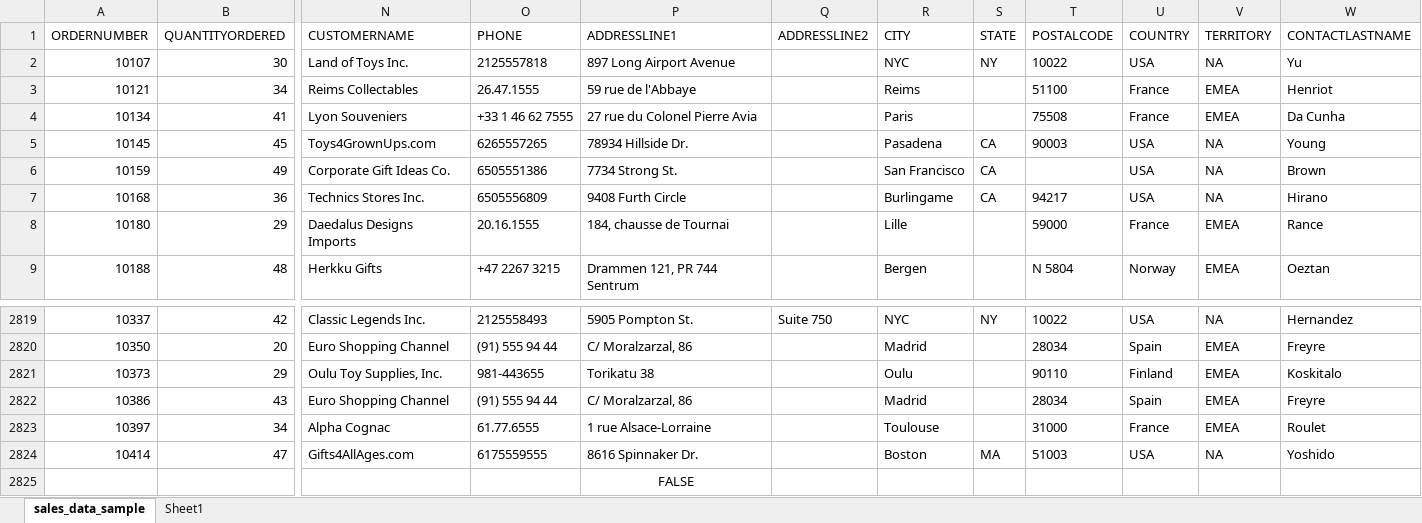
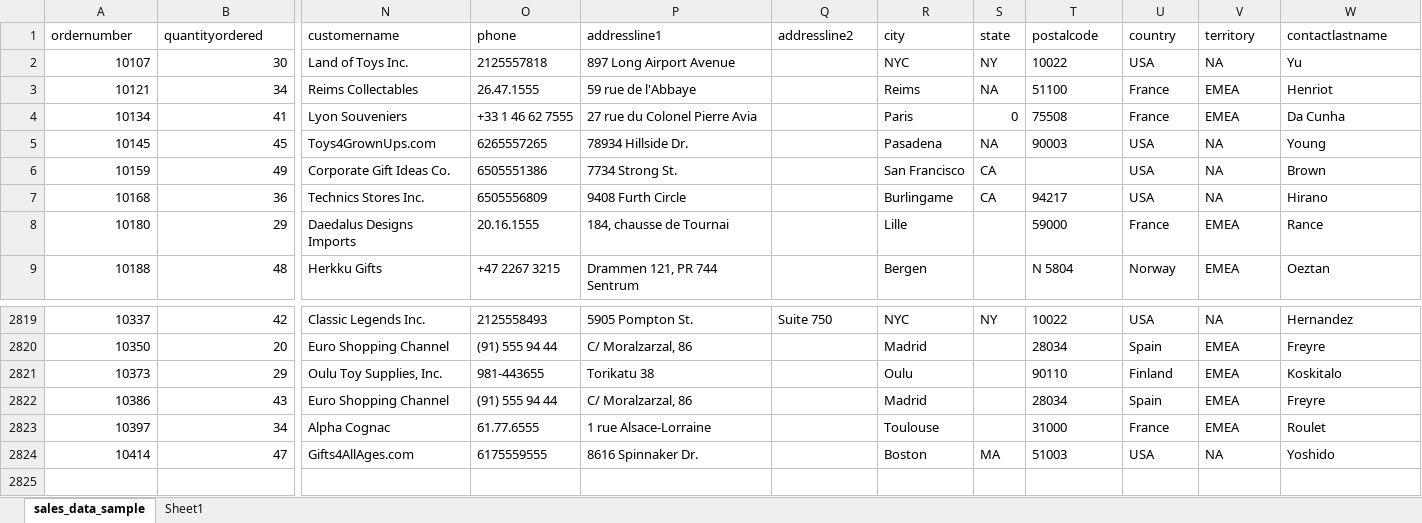
Before and after one commit to DEVPRIYA31/INTERNSHIP, an Excel workbook: salesdata.xlsx, sheet sales_data_sample, drawn as a sheet; only a part is shown, gaps mark what is left out; values as stored, in another font and other column widths than the file's, no borders; charts and pictures and table styles not drawn; removed rows and columns are numbered as before the commit, all else as after; rows hold the shown columns only; the diff names each change by its address in the sheet, - before the commit and + after, or states it on an @@ line.

Commit message:
DATASET WITH SUMMARY

```diff
--- a/salesdata.xlsx (sheet sales_data_sample)
+++ b/salesdata.xlsx (sheet sales_data_sample)
-row 1: ORDERNUMBER | QUANTITYORDERED | CUSTOMERNAME | PHONE | ADDRESSLINE1 | ADDRESSLINE2 | CITY | STATE | POSTALCODE | COUNTRY | TERRITORY | CONTACTLASTNAME
+row 1: ordernumber | quantityordered | customername | phone | addressline1 | addressline2 | city | state | postalcode | country | territory | contactlastname
-S3: (empty)
+S3: NA
-S4: (empty)
+S4: 0
-S5: CA
+S5: NA
-row 2825:  |  |  |  | FALSE
```
Also changed, not shown: charts or pictures.
